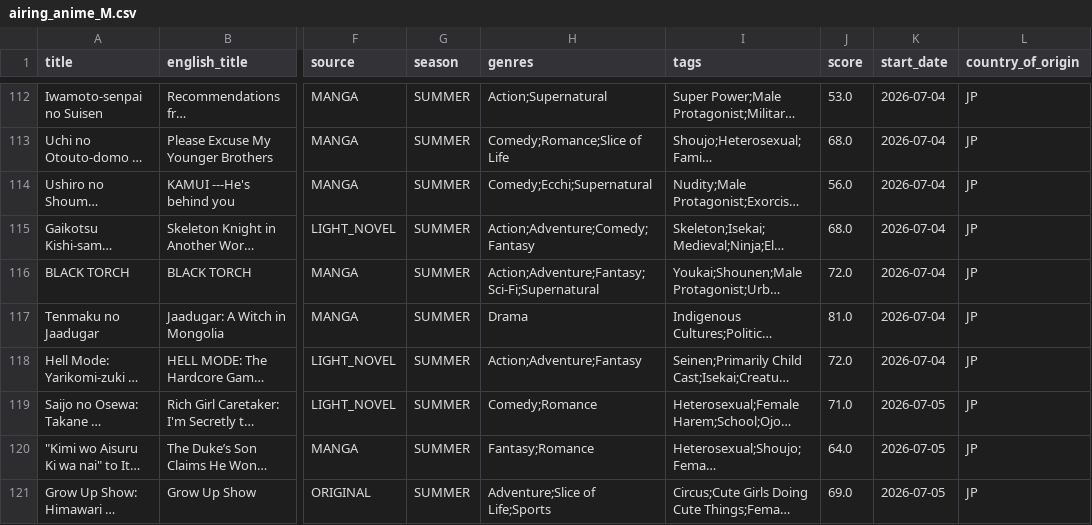
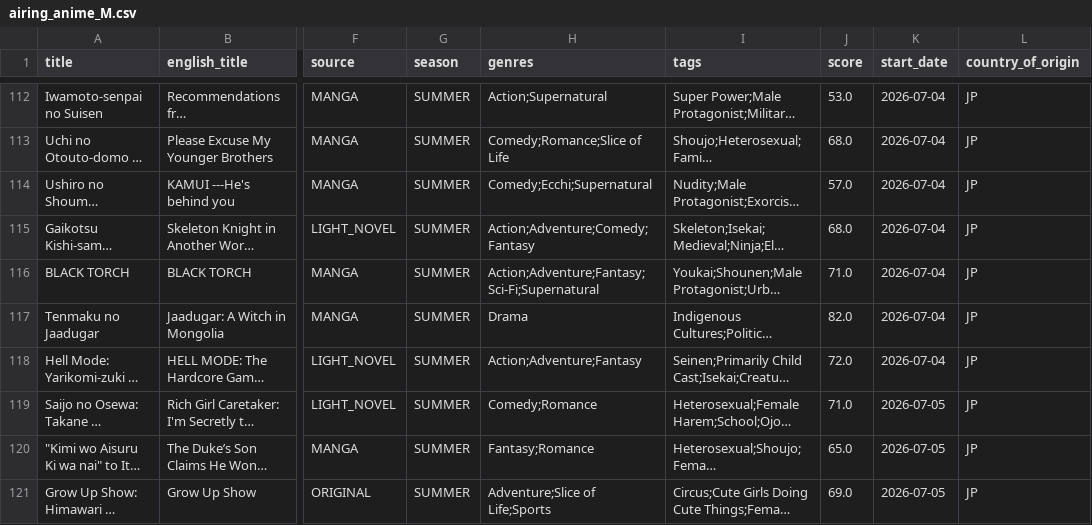
Before and after one commit to Andres-pixel35/Anime-dashboard, a CSV file: data/modified/airing_anime_M.csv, drawn as a sheet; only a part is shown, gaps mark what is left out; long unchanged cells end in …; the diff covers the shown part only; the diff names each change by its address in the sheet, - before the commit and + after, or states it on an @@ line.

```diff
--- a/data/modified/airing_anime_M.csv
+++ b/data/modified/airing_anime_M.csv
-J114 (score): 56.0
+J114 (score): 57.0
-J116 (score): 72.0
+J116 (score): 71.0
-J117 (score): 81.0
+J117 (score): 82.0
-J120 (score): 64.0
+J120 (score): 65.0
```
Also changed, not shown: 4 added rows, 4 removed rows, 11 moved rows and 17 edited cells elsewhere in this file, 1 other file.
